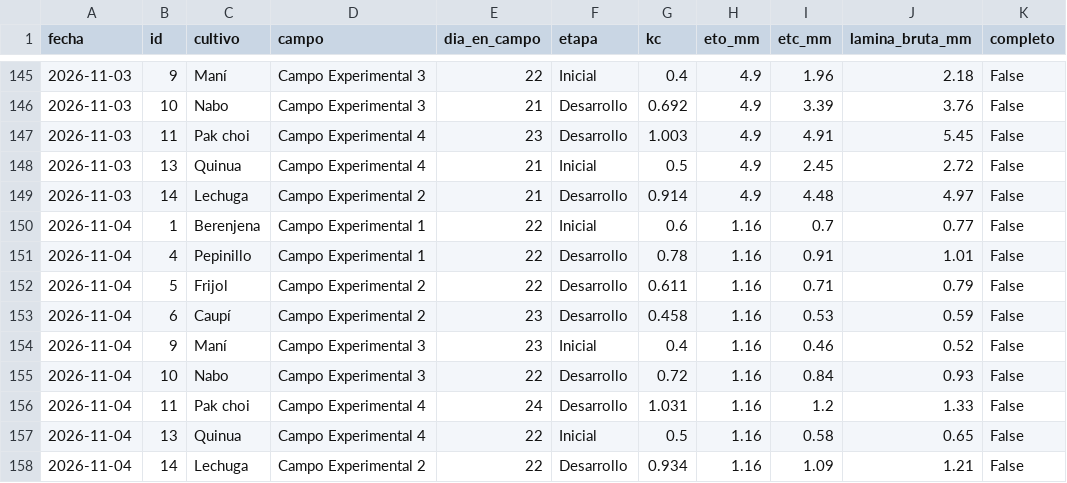
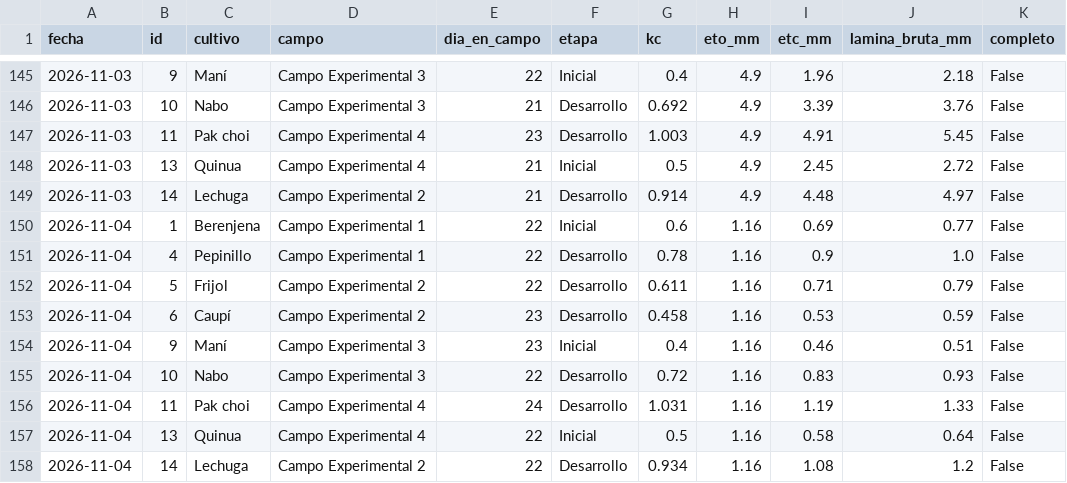
Before and after one commit to JosueValdiviezoS/Cecasp, a CSV file: data/etc_diaria.csv, drawn as a sheet; only a part is shown, gaps mark what is left out.

```diff
--- a/data/etc_diaria.csv
+++ b/data/etc_diaria.csv
@@ -149,10 +149,10 @@ fecha,id,cultivo,campo,dia_en_campo,etapa,kc,eto_mm,etc_mm,lamina_bruta_mm,compl
 2026-11-03,14,Lechuga,Campo Experimental 2,21,Desarrollo,0.914,4.9,4.48,4.97,False
-2026-11-04,1,Berenjena,Campo Experimental 1,22,Inicial,0.6,1.16,0.7,0.77,False
-2026-11-04,4,Pepinillo,Campo Experimental 1,22,Desarrollo,0.78,1.16,0.91,1.01,False
+2026-11-04,1,Berenjena,Campo Experimental 1,22,Inicial,0.6,1.16,0.69,0.77,False
+2026-11-04,4,Pepinillo,Campo Experimental 1,22,Desarrollo,0.78,1.16,0.9,1.0,False
 2026-11-04,5,Frijol,Campo Experimental 2,22,Desarrollo,0.611,1.16,0.71,0.79,False
 2026-11-04,6,Caupí,Campo Experimental 2,23,Desarrollo,0.458,1.16,0.53,0.59,False
-2026-11-04,9,Maní,Campo Experimental 3,23,Inicial,0.4,1.16,0.46,0.52,False
-2026-11-04,10,Nabo,Campo Experimental 3,22,Desarrollo,0.72,1.16,0.84,0.93,False
-2026-11-04,11,Pak choi,Campo Experimental 4,24,Desarrollo,1.031,1.16,1.2,1.33,False
-2026-11-04,13,Quinua,Campo Experimental 4,22,Inicial,0.5,1.16,0.58,0.65,False
-2026-11-04,14,Lechuga,Campo Experimental 2,22,Desarrollo,0.934,1.16,1.09,1.21,False
+2026-11-04,9,Maní,Campo Experimental 3,23,Inicial,0.4,1.16,0.46,0.51,False
+2026-11-04,10,Nabo,Campo Experimental 3,22,Desarrollo,0.72,1.16,0.83,0.93,False
+2026-11-04,11,Pak choi,Campo Experimental 4,24,Desarrollo,1.031,1.16,1.19,1.33,False
+2026-11-04,13,Quinua,Campo Experimental 4,22,Inicial,0.5,1.16,0.58,0.64,False
+2026-11-04,14,Lechuga,Campo Experimental 2,22,Desarrollo,0.934,1.16,1.08,1.2,False
```
Also changed, not shown: data/diario.csv, 2 other files.
